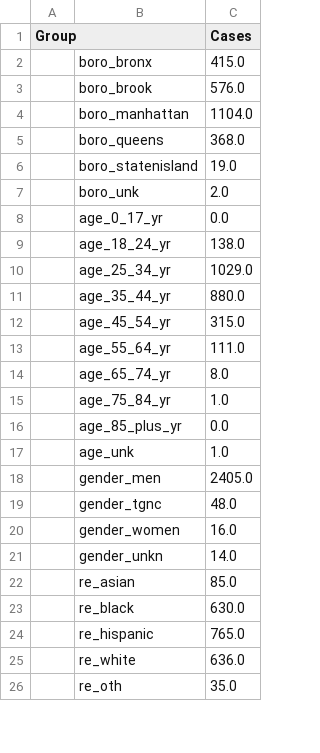
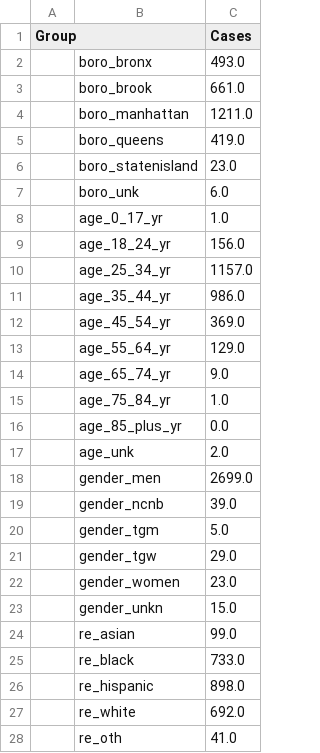
Before and after one commit to nychealth/monkeypox-data, a CSV file: totals/summary-cases.csv, drawn as a sheet; only a part is shown; the diff covers the shown part only.

Commit message:
08/25 Data Update

```diff
--- a/totals/summary-cases.csv
+++ b/totals/summary-cases.csv
@@ -1,26 +1,28 @@
 Group,,Cases
-,boro_bronx,415.0
-,boro_brook,576.0
-,boro_manhattan,1104.0
-,boro_queens,368.0
-,boro_statenisland,19.0
-,boro_unk,2.0
-,age_0_17_yr,0.0
-,age_18_24_yr,138.0
-,age_25_34_yr,1029.0
-,age_35_44_yr,880.0
-,age_45_54_yr,315.0
-,age_55_64_yr,111.0
-,age_65_74_yr,8.0
+,boro_bronx,493.0
+,boro_brook,661.0
+,boro_manhattan,1211.0
+,boro_queens,419.0
+,boro_statenisland,23.0
+,boro_unk,6.0
+,age_0_17_yr,1.0
+,age_18_24_yr,156.0
+,age_25_34_yr,1157.0
+,age_35_44_yr,986.0
+,age_45_54_yr,369.0
+,age_55_64_yr,129.0
+,age_65_74_yr,9.0
 ,age_75_84_yr,1.0
 ,age_85_plus_yr,0.0
-,age_unk,1.0
-,gender_men,2405.0
-,gender_tgnc,48.0
-,gender_women,16.0
-,gender_unkn,14.0
-,re_asian,85.0
-,re_black,630.0
-,re_hispanic,765.0
-,re_white,636.0
-,re_oth,35.0
+,age_unk,2.0
+,gender_men,2699.0
+,gender_ncnb,39.0
+,gender_tgm,5.0
+,gender_tgw,29.0
+,gender_women,23.0
+,gender_unkn,15.0
+,re_asian,99.0
+,re_black,733.0
+,re_hispanic,898.0
+,re_white,692.0
+,re_oth,41.0
```
Also changed, not shown: 6 edited cells elsewhere in this file, trends/cases-by-day.csv, 1 other file.
